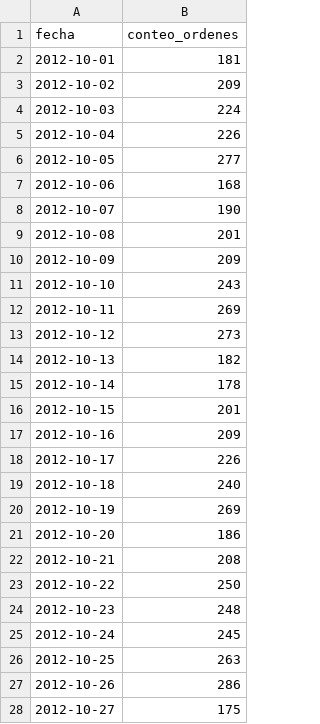
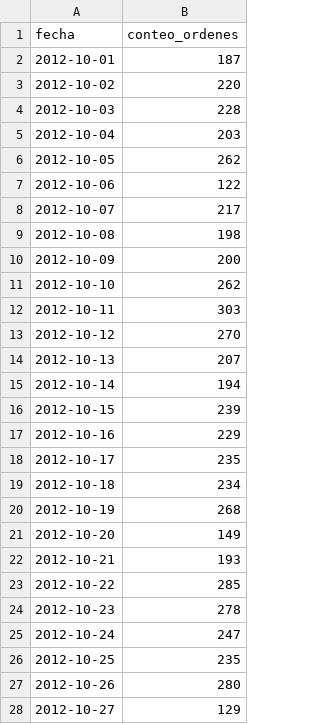
Before and after one commit to JC-AlfonsoR/CM20151_HW8_CamiloAlfonso, a CSV file: prediccion.csv, drawn as a sheet; only a part is shown; the diff covers the shown part only.

Commit message:
Implement different linear regression depending on cod_calendario
conteo_ordenes is very different when cod_calendar is 1 or 0.
Here there is an implementation to make idenpedent linear regression
for both cases

```diff
--- a/prediccion.csv
+++ b/prediccion.csv
@@ -1,28 +1,28 @@
 "fecha","conteo_ordenes"
-"2012-10-01",181
-"2012-10-02",209
-"2012-10-03",224
-"2012-10-04",226
-"2012-10-05",277
-"2012-10-06",168
-"2012-10-07",190
-"2012-10-08",201
-"2012-10-09",209
-"2012-10-10",243
-"2012-10-11",269
-"2012-10-12",273
-"2012-10-13",182
-"2012-10-14",178
-"2012-10-15",201
-"2012-10-16",209
-"2012-10-17",226
-"2012-10-18",240
-"2012-10-19",269
-"2012-10-20",186
-"2012-10-21",208
-"2012-10-22",250
-"2012-10-23",248
-"2012-10-24",245
-"2012-10-25",263
-"2012-10-26",286
-"2012-10-27",175
+"2012-10-01",187
+"2012-10-02",220
+"2012-10-03",228
+"2012-10-04",203
+"2012-10-05",262
+"2012-10-06",122
+"2012-10-07",217
+"2012-10-08",198
+"2012-10-09",200
+"2012-10-10",262
+"2012-10-11",303
+"2012-10-12",270
+"2012-10-13",207
+"2012-10-14",194
+"2012-10-15",239
+"2012-10-16",229
+"2012-10-17",235
+"2012-10-18",234
+"2012-10-19",268
+"2012-10-20",149
+"2012-10-21",193
+"2012-10-22",285
+"2012-10-23",278
+"2012-10-24",247
+"2012-10-25",235
+"2012-10-26",280
+"2012-10-27",129
```
Also changed, not shown: 7 added rows, 7 removed rows and 12 edited cells elsewhere in this file, 1 other file.
